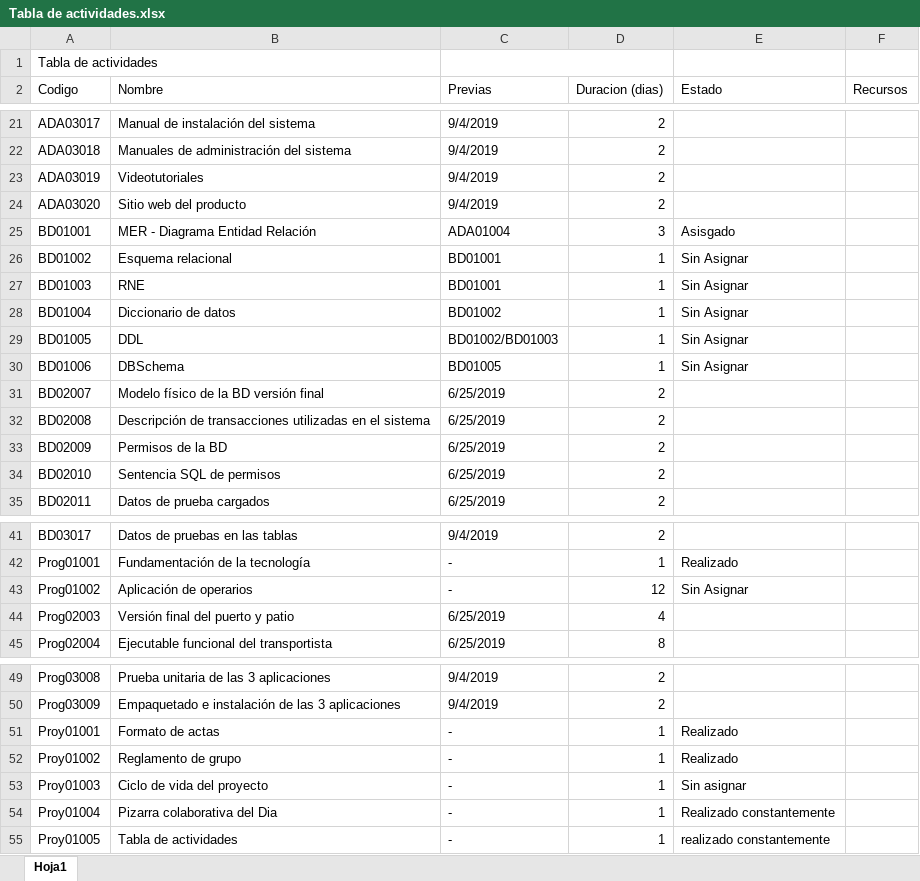
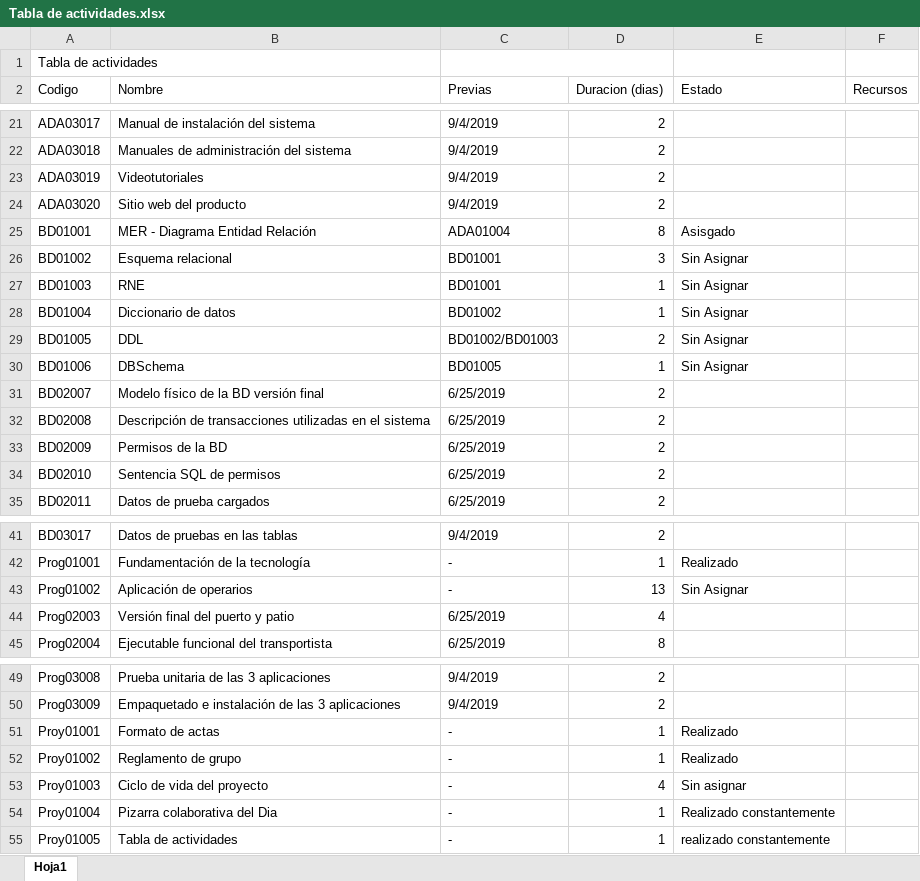
Before and after one commit to DanielPS555/Proyecto-App-.Net-Logistica----Proyecto-final-ESI, an Excel workbook: Actividades/Proy01005/Tabla de actividades.xlsx, sheet Hoja1, drawn as a sheet; only a part is shown, gaps mark what is left out; values as stored, in another font and other column widths than the file's, no cell formats; charts and pictures not drawn; the diff covers the shown part only; the diff names each change by its address in the sheet, - before the commit and + after, or states it on an @@ line.

```diff
--- a/Actividades/Proy01005/Tabla de actividades.xlsx (sheet Hoja1)
+++ b/Actividades/Proy01005/Tabla de actividades.xlsx (sheet Hoja1)
-D25 (Duracion (dias)): 3
+D25 (Duracion (dias)): 8
-D26 (Duracion (dias)): 1
+D26 (Duracion (dias)): 3
-D29 (Duracion (dias)): 1
+D29 (Duracion (dias)): 2
-D43 (Duracion (dias)): 12
+D43 (Duracion (dias)): 13
-D53 (Duracion (dias)): 1
+D53 (Duracion (dias)): 4
```
Also changed, not shown: 14 edited cells elsewhere in this sheet, cell formats, 2 other files.
